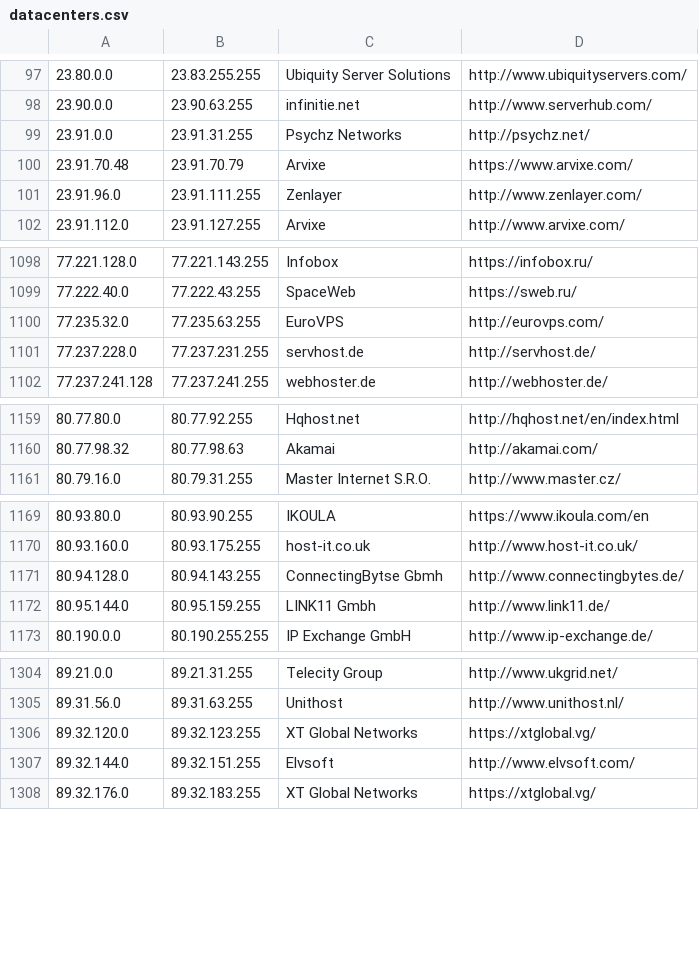
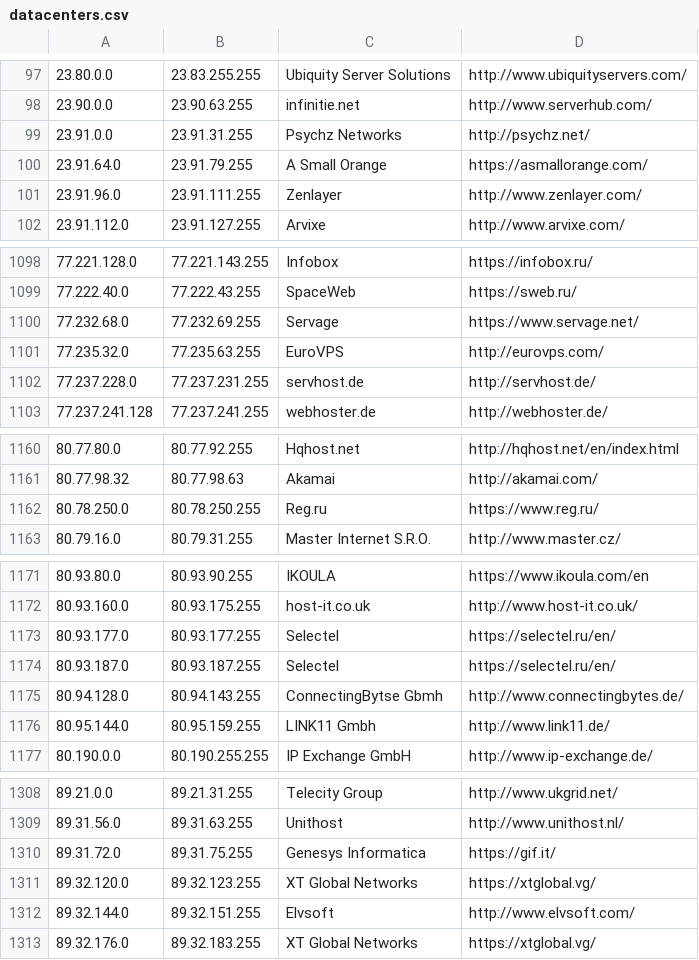
Before and after one commit to CIDR-Blocker/CIDR-Blocker, a CSV file: parser/storage/datacenters.csv, drawn as a sheet; only a part is shown, gaps mark what is left out; removed rows and columns are numbered as before the commit, all else as after; the diff covers the shown part only; the diff names each change by its address in the sheet, - before the commit and + after, or states it on an @@ line.

```diff
--- a/parser/storage/datacenters.csv
+++ b/parser/storage/datacenters.csv
-row 100: 23.91.70.48 | 23.91.70.79 | Arvixe | https://www.arvixe.com/
+row 100: 23.91.64.0 | 23.91.79.255 | A Small Orange | https://asmallorange.com/
+row 1100: 77.232.68.0 | 77.232.69.255 | Servage | https://www.servage.net/
+row 1162: 80.78.250.0 | 80.78.250.255 | Reg.ru | https://www.reg.ru/
+row 1173: 80.93.177.0 | 80.93.177.255 | Selectel | https://selectel.ru/en/
+row 1174: 80.93.187.0 | 80.93.187.255 | Selectel | https://selectel.ru/en/
+row 1310: 89.31.72.0 | 89.31.75.255 | Genesys Informatica | https://gif.it/
```
Also changed, not shown: 10 added rows and 3 edited cells elsewhere in this file, 3 other files.
